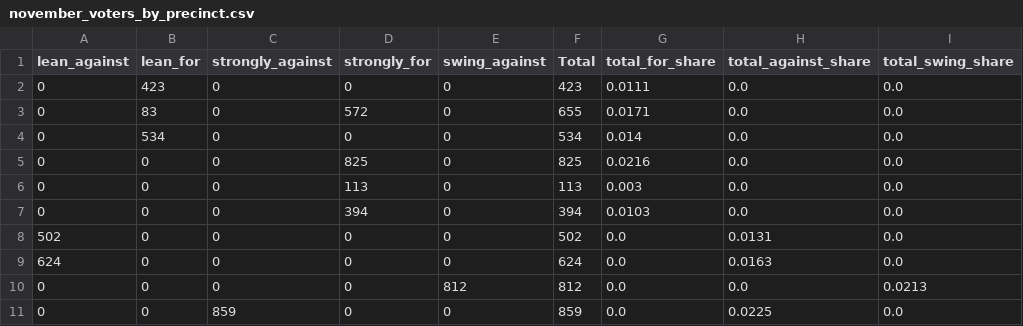
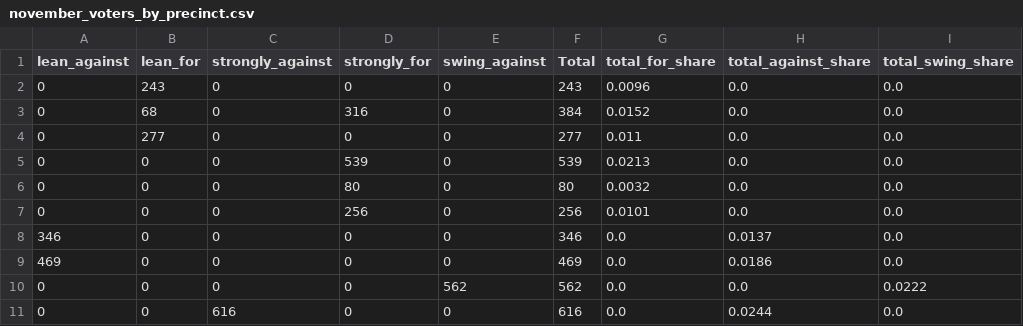
Before and after one commit to jreakin/fcs-levy-may2025, a CSV file: src/fcs_may25/data/may25_predictions/november_voters_by_precinct.csv, drawn as a sheet; only a part is shown; the diff covers the shown part only.

```diff
--- a/src/fcs_may25/data/may25_predictions/november_voters_by_precinct.csv
+++ b/src/fcs_may25/data/may25_predictions/november_voters_by_precinct.csv
@@ -1,11 +1,11 @@
 lean_against,lean_for,strongly_against,strongly_for,swing_against,Total,total_for_share,total_against_share,total_swing_share
-0,423,0,0,0,423,0.0111,0.0,0.0
-0,83,0,572,0,655,0.0171,0.0,0.0
-0,534,0,0,0,534,0.014,0.0,0.0
-0,0,0,825,0,825,0.0216,0.0,0.0
-0,0,0,113,0,113,0.003,0.0,0.0
-0,0,0,394,0,394,0.0103,0.0,0.0
-502,0,0,0,0,502,0.0,0.0131,0.0
-624,0,0,0,0,624,0.0,0.0163,0.0
-0,0,0,0,812,812,0.0,0.0,0.0213
-0,0,859,0,0,859,0.0,0.0225,0.0
+0,243,0,0,0,243,0.0096,0.0,0.0
+0,68,0,316,0,384,0.0152,0.0,0.0
+0,277,0,0,0,277,0.011,0.0,0.0
+0,0,0,539,0,539,0.0213,0.0,0.0
+0,0,0,80,0,80,0.0032,0.0,0.0
+0,0,0,256,0,256,0.0101,0.0,0.0
+346,0,0,0,0,346,0.0,0.0137,0.0
+469,0,0,0,0,469,0.0,0.0186,0.0
+0,0,0,0,562,562,0.0,0.0,0.0222
+0,0,616,0,0,616,0.0,0.0244,0.0
```
Also changed, not shown: 4 added rows, 4 removed rows and 74 edited cells elsewhere in this file, src/fcs_may25/data/may25_predictions/may_voters_by_age.csv, src/fcs_may25/data/may25_predictions/may_voters_by_precinct.csv, 29 other files.
